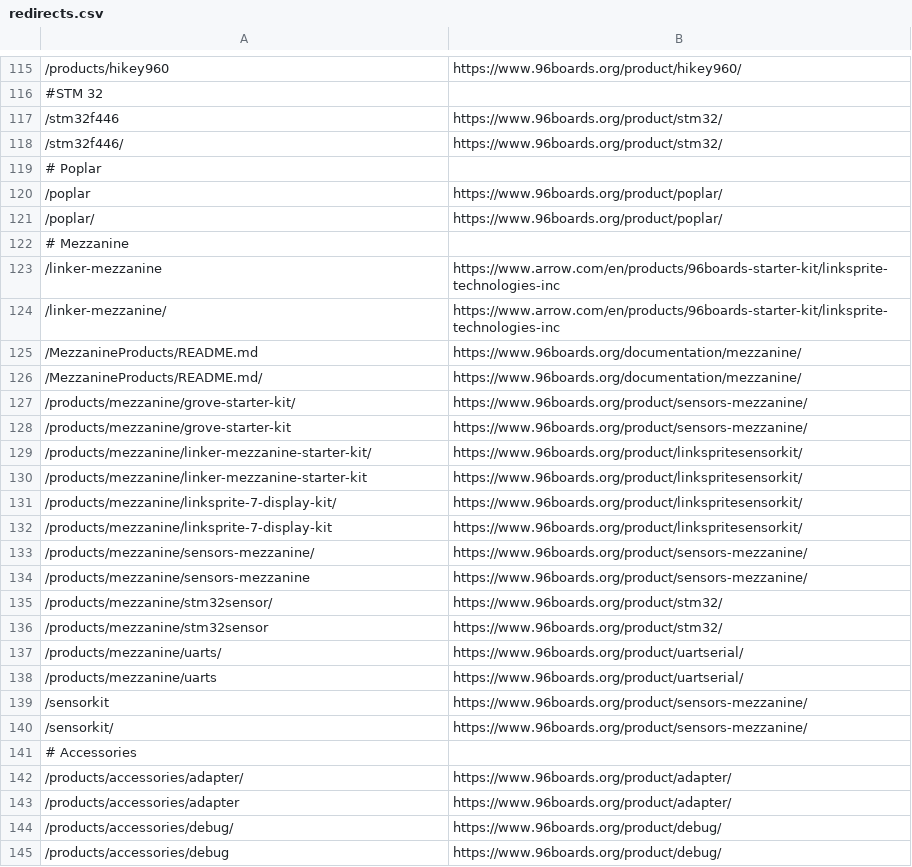
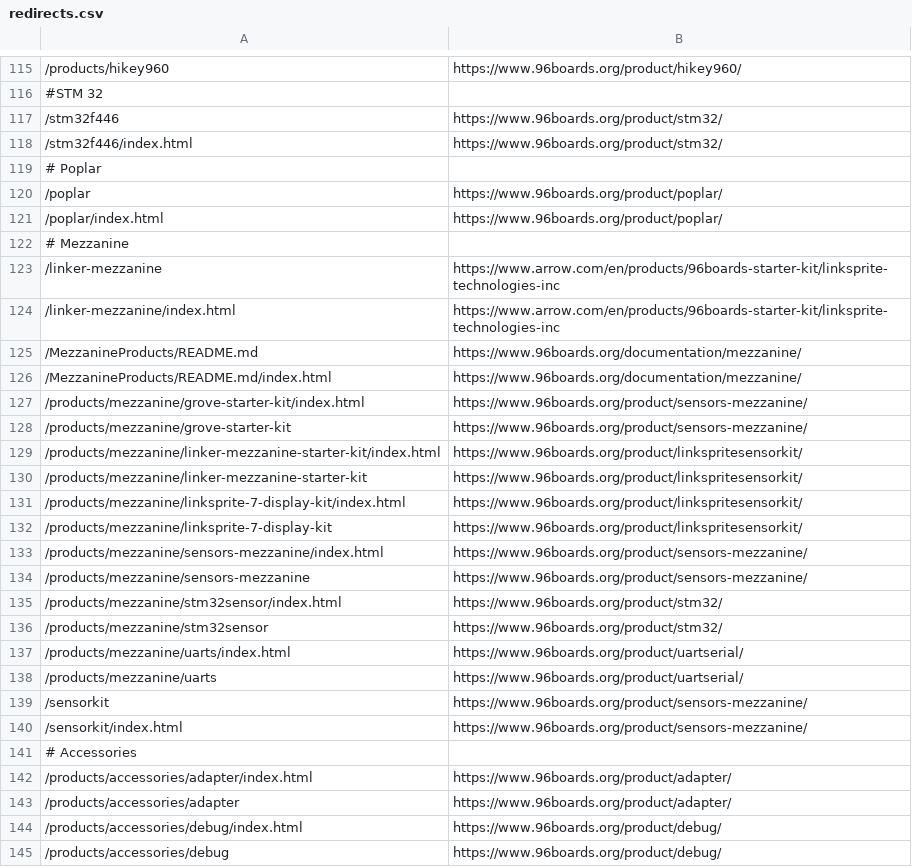
Before and after one commit to 96boards/website, a CSV file: _data/redirects.csv, drawn as a sheet; only a part is shown, gaps mark what is left out; the diff covers the shown part only; the diff names each change by its address in the sheet, - before the commit and + after, or states it on an @@ line.

Commit message:
Updated redirects ending in a trailing slash to use /index.html

```diff
--- a/_data/redirects.csv
+++ b/_data/redirects.csv
-A118: /stm32f446/
+A118: /stm32f446/index.html
-A121: /poplar/
+A121: /poplar/index.html
-A124: /linker-mezzanine/
+A124: /linker-mezzanine/index.html
-A126: /MezzanineProducts/README.md/
+A126: /MezzanineProducts/README.md/index.html
-A127: /products/mezzanine/grove-starter-kit/
+A127: /products/mezzanine/grove-starter-kit/index.html
-A129: /products/mezzanine/linker-mezzanine-starter-kit/
+A129: /products/mezzanine/linker-mezzanine-starter-kit/index.html
-A131: /products/mezzanine/linksprite-7-display-kit/
+A131: /products/mezzanine/linksprite-7-display-kit/index.html
-A133: /products/mezzanine/sensors-mezzanine/
+A133: /products/mezzanine/sensors-mezzanine/index.html
-A135: /products/mezzanine/stm32sensor/
+A135: /products/mezzanine/stm32sensor/index.html
-A137: /products/mezzanine/uarts/
+A137: /products/mezzanine/uarts/index.html
-A140: /sensorkit/
+A140: /sensorkit/index.html
-A142: /products/accessories/adapter/
+A142: /products/accessories/adapter/index.html
-A144: /products/accessories/debug/
+A144: /products/accessories/debug/index.html
```
Also changed, not shown: 80 edited cells elsewhere in this file, 1 other file.
